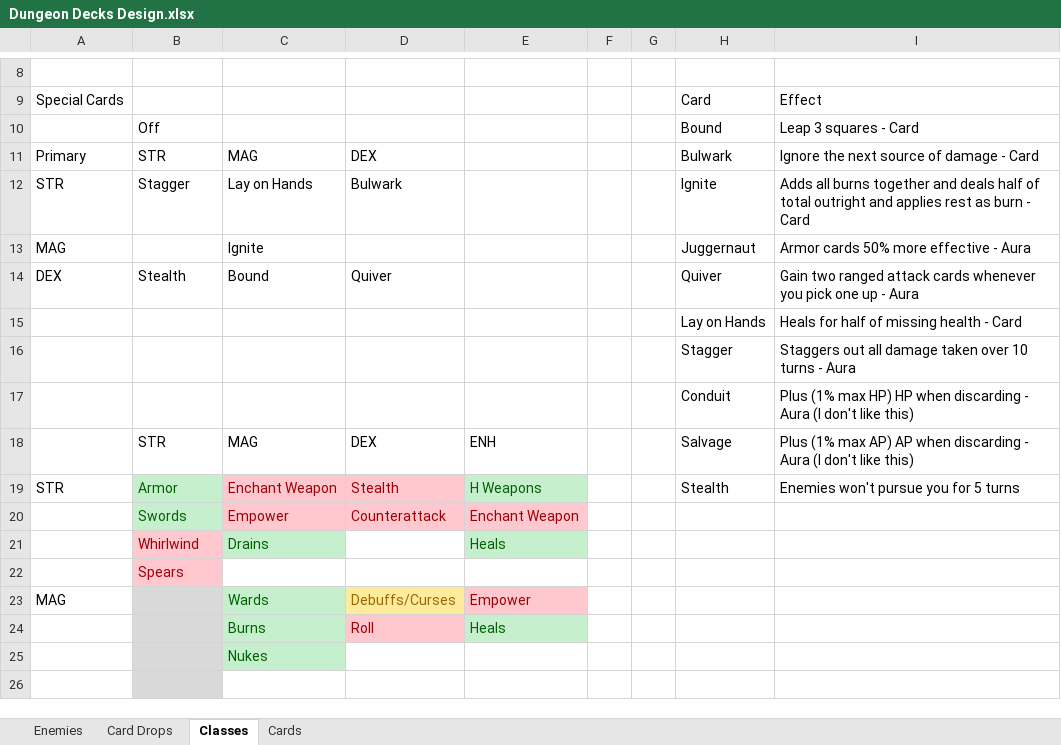
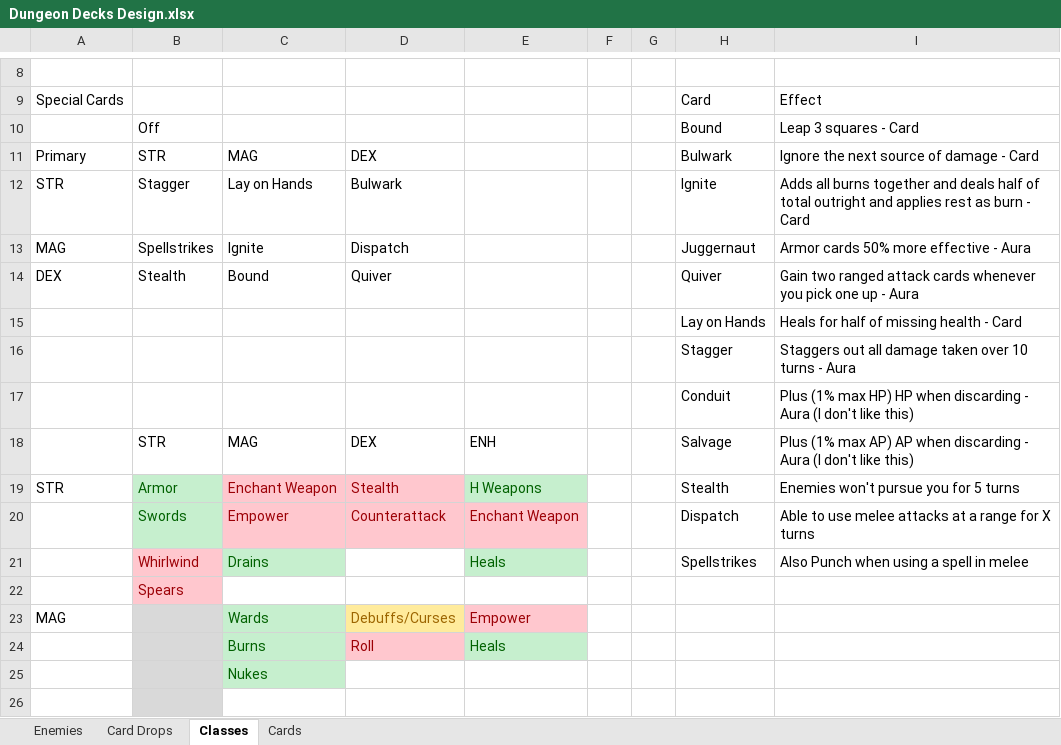
Before and after one commit to zacharydwaller/Dungeon-Decks, an Excel workbook: Assets/Dungeon Decks Design.xlsx, sheet Classes, drawn as a sheet; only a part is shown, gaps mark what is left out; values as stored, in another font and other column widths than the file's, no borders; table styles not drawn; the diff names each change by its address in the sheet, - before the commit and + after, or states it on an @@ line.

```diff
--- a/Assets/Dungeon Decks Design.xlsx (sheet Classes)
+++ b/Assets/Dungeon Decks Design.xlsx (sheet Classes)
-B13: (empty)
+B13: Spellstrikes
-D13: (empty)
+D13: Dispatch
-H20: (empty)
+H20: Dispatch
-I20: (empty)
+I20: Able to use melee attacks at a range for X turns
-H21: (empty)
+H21: Spellstrikes
-I21: (empty)
+I21: Also Punch when using a spell in melee
```
Also changed, not shown: 1 other file.
